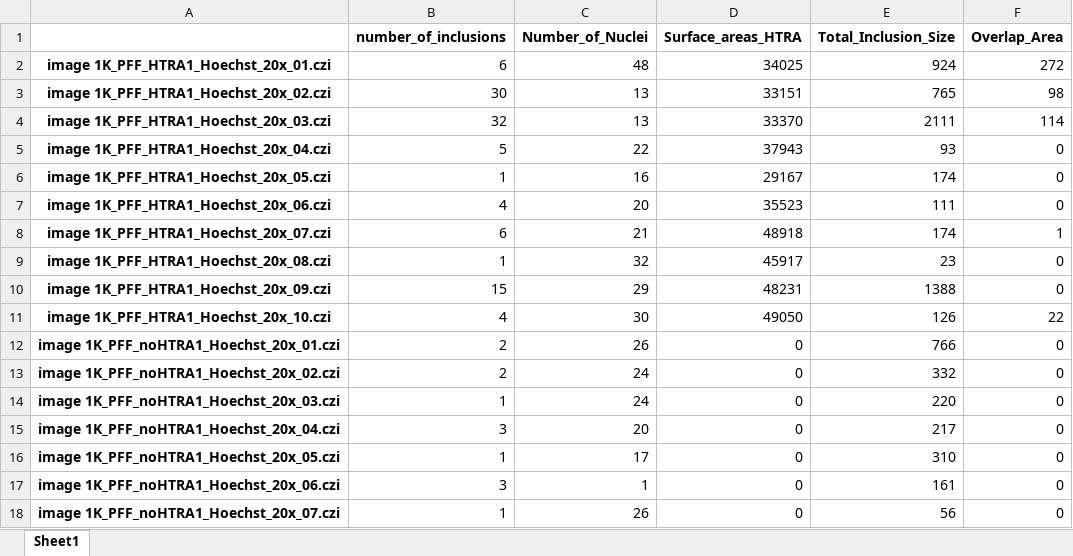
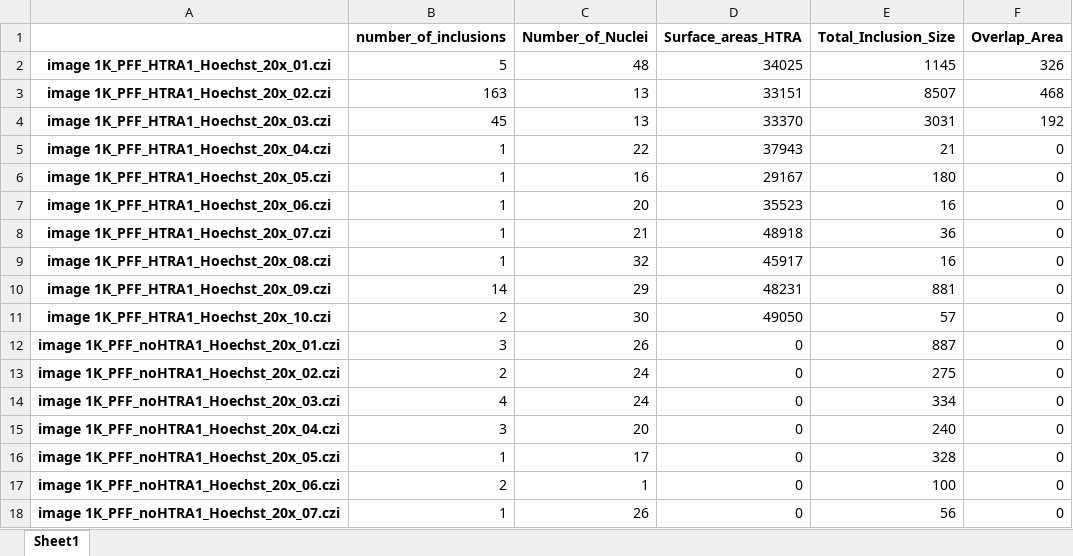
Before and after one commit to yiminghuang47/kara-lab, an Excel workbook: PFF_HTRA1/Analysis_1_103124.xlsx, sheet Sheet1, drawn as a sheet; only a part is shown; values as stored, in another font and other column widths than the file's, no borders; the diff covers the shown part only; the diff names each change by its address in the sheet, - before the commit and + after, or states it on an @@ line.

Commit message:
added analysis by cell

```diff
--- a/PFF_HTRA1/Analysis_1_103124.xlsx (sheet Sheet1)
+++ b/PFF_HTRA1/Analysis_1_103124.xlsx (sheet Sheet1)
-B2 (number_of_inclusions): 6
+B2 (number_of_inclusions): 5
-E2 (Total_Inclusion_Size): 924
+E2 (Total_Inclusion_Size): 1145
-F2 (Overlap_Area): 272
+F2 (Overlap_Area): 326
-B3 (number_of_inclusions): 30
+B3 (number_of_inclusions): 163
-E3 (Total_Inclusion_Size): 765
+E3 (Total_Inclusion_Size): 8507
-F3 (Overlap_Area): 98
+F3 (Overlap_Area): 468
-B4 (number_of_inclusions): 32
+B4 (number_of_inclusions): 45
-E4 (Total_Inclusion_Size): 2111
+E4 (Total_Inclusion_Size): 3031
-F4 (Overlap_Area): 114
+F4 (Overlap_Area): 192
-B5 (number_of_inclusions): 5
+B5 (number_of_inclusions): 1
-E5 (Total_Inclusion_Size): 93
+E5 (Total_Inclusion_Size): 21
-E6 (Total_Inclusion_Size): 174
+E6 (Total_Inclusion_Size): 180
-B7 (number_of_inclusions): 4
+B7 (number_of_inclusions): 1
-E7 (Total_Inclusion_Size): 111
+E7 (Total_Inclusion_Size): 16
-B8 (number_of_inclusions): 6
+B8 (number_of_inclusions): 1
-E8 (Total_Inclusion_Size): 174
+E8 (Total_Inclusion_Size): 36
-F8 (Overlap_Area): 1
+F8 (Overlap_Area): 0
-E9 (Total_Inclusion_Size): 23
+E9 (Total_Inclusion_Size): 16
-B10 (number_of_inclusions): 15
+B10 (number_of_inclusions): 14
-E10 (Total_Inclusion_Size): 1388
+E10 (Total_Inclusion_Size): 881
-B11 (number_of_inclusions): 4
+B11 (number_of_inclusions): 2
-E11 (Total_Inclusion_Size): 126
+E11 (Total_Inclusion_Size): 57
-F11 (Overlap_Area): 22
+F11 (Overlap_Area): 0
-B12 (number_of_inclusions): 2
+B12 (number_of_inclusions): 3
-E12 (Total_Inclusion_Size): 766
+E12 (Total_Inclusion_Size): 887
-E13 (Total_Inclusion_Size): 332
+E13 (Total_Inclusion_Size): 275
-B14 (number_of_inclusions): 1
+B14 (number_of_inclusions): 4
-E14 (Total_Inclusion_Size): 220
+E14 (Total_Inclusion_Size): 334
-E15 (Total_Inclusion_Size): 217
+E15 (Total_Inclusion_Size): 240
-E16 (Total_Inclusion_Size): 310
+E16 (Total_Inclusion_Size): 328
-B17 (number_of_inclusions): 3
+B17 (number_of_inclusions): 2
-E17 (Total_Inclusion_Size): 161
+E17 (Total_Inclusion_Size): 100
```
Also changed, not shown: 47 edited cells elsewhere in this sheet, 1 other file.
